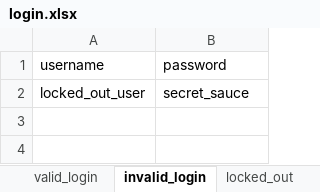
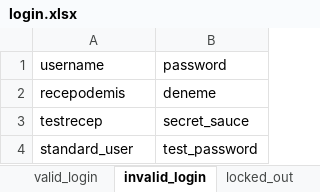
Before and after one commit to recepodemis/Pytest-SauceDemo-Automation, an Excel workbook: data/login.xlsx, sheet invalid_login, drawn as a sheet; values as stored, in another font and other column widths than the file's, no borders; addresses are those after the commit; the diff names each change by its address in the sheet, - before the commit and + after, or states it on an @@ line.

Commit message:
test_Sauce_Optioanl.py file made with constant and .xlsx file

```diff
--- a/data/login.xlsx (sheet invalid_login)
+++ b/data/login.xlsx (sheet invalid_login)
+row 2: recepodemis | deneme
-A3: locked_out_user
+A3: testrecep
+row 4: standard_user | test_password
```
Also changed, not shown: 3 other files.
